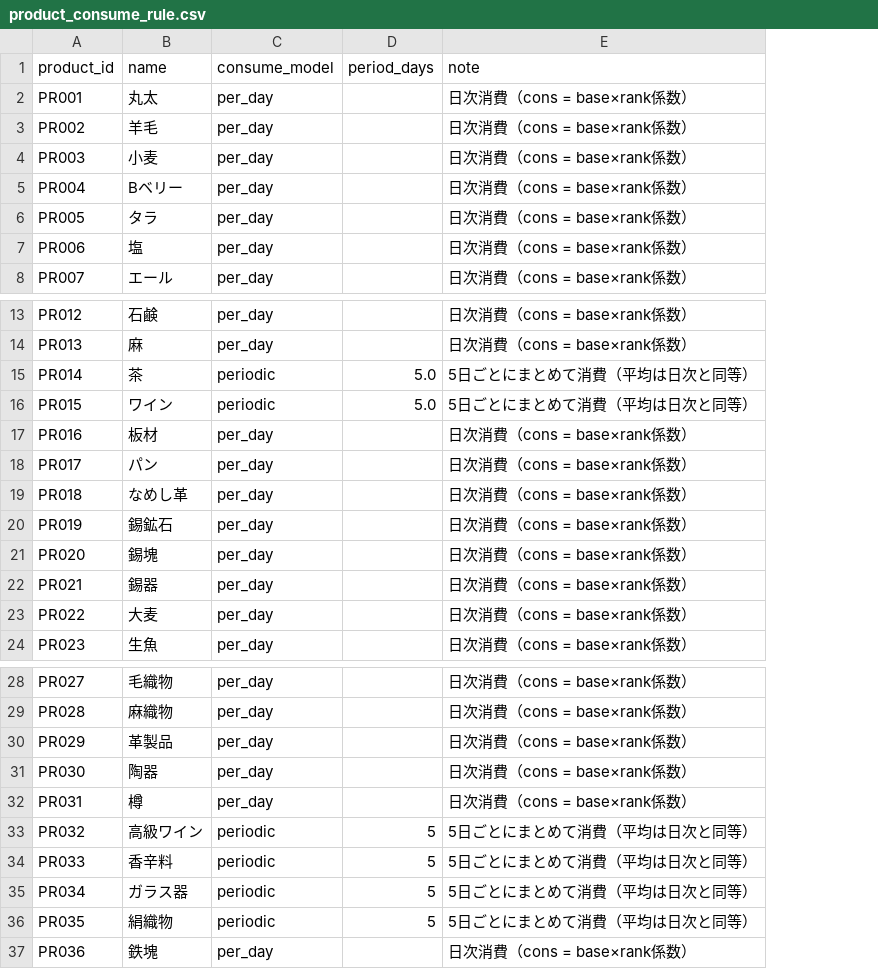
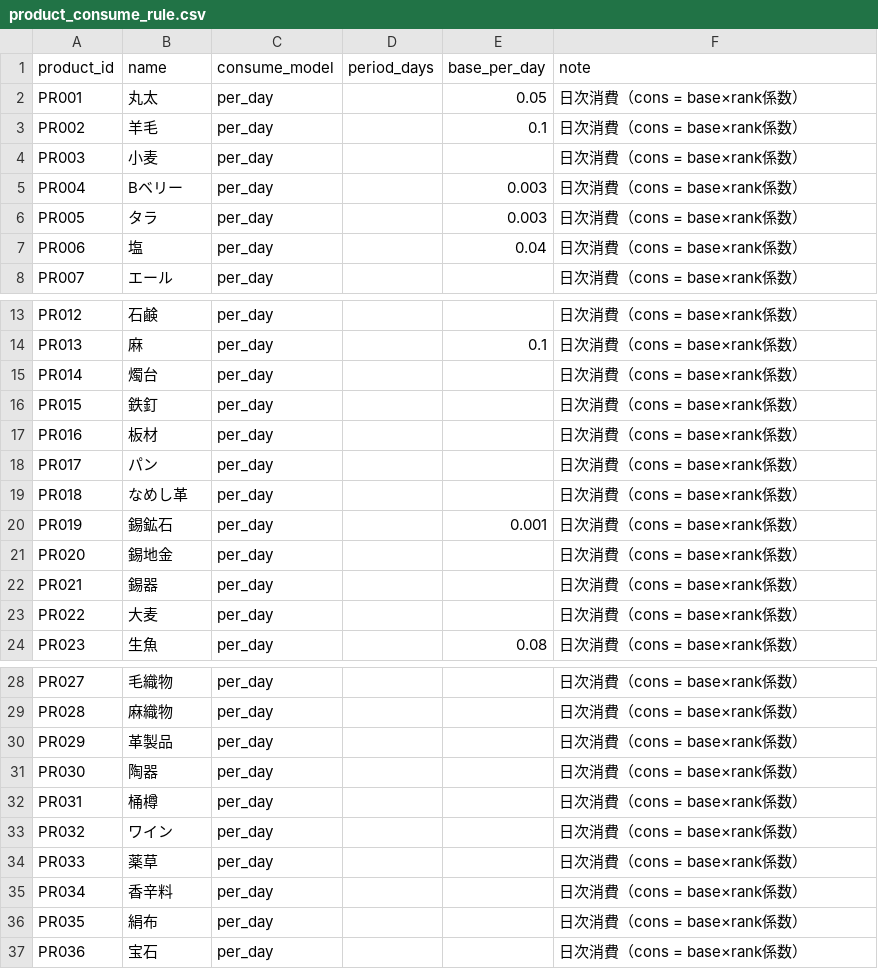
Before and after one commit to endbreakgt-jpg/guild-of-merchants, a CSV file: data/product_consume_rule.csv, drawn as a sheet; only a part is shown, gaps mark what is left out; addresses are those after the commit; the diff names each change by its address in the sheet, - before the commit and + after, or states it on an @@ line.

```diff
--- a/data/product_consume_rule.csv
+++ b/data/product_consume_rule.csv
+column E (base_per_day), rows 2-7: 0.05 | 0.1 |  | 0.003 | 0.003 | 0.04; rows 14-24: 0.1 |  |  |  |  |  | 0.001 |  |  |  | 0.08
-B15 (name): 茶
+B15 (name): 燭台
-C15:C16 (consume_model): periodic
+C15:C16 (consume_model): per_day
-D15:D16 (period_days): 5.0
+D15:D16 (period_days): (empty)
-F15:F16 (note): 5日ごとにまとめて消費（平均は日次と同等）
+F15:F16 (note): 日次消費（cons = base×rank係数）
-B16 (name): ワイン
+B16 (name): 鉄釘
-B21 (name): 錫塊
+B21 (name): 錫地金
-B32 (name): 樽
+B32 (name): 桶樽
-B33 (name): 高級ワイン
+B33 (name): ワイン
-C33:C36 (consume_model): periodic
+C33:C36 (consume_model): per_day
-D33:D36 (period_days): 5
+D33:D36 (period_days): (empty)
-F33:F36 (note): 5日ごとにまとめて消費（平均は日次と同等）
+F33:F36 (note): 日次消費（cons = base×rank係数）
-B34 (name): 香辛料
+B34 (name): 薬草
-B35 (name): ガラス器
+B35 (name): 香辛料
-B36 (name): 絹織物
+B36 (name): 絹布
-B37 (name): 鉄塊
+B37 (name): 宝石
```
Also changed, not shown: data/industries.csv.
